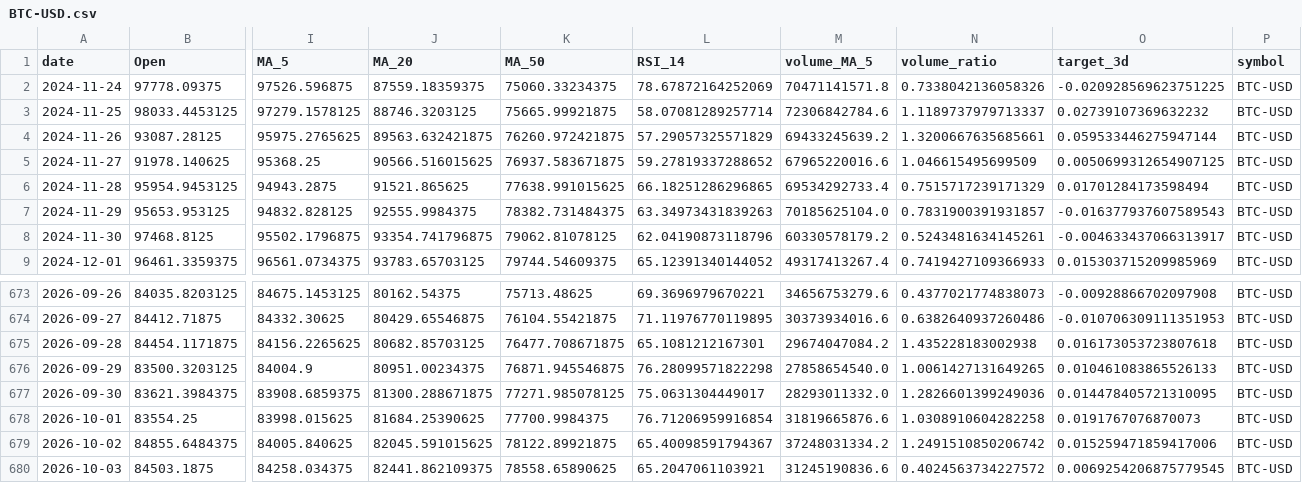
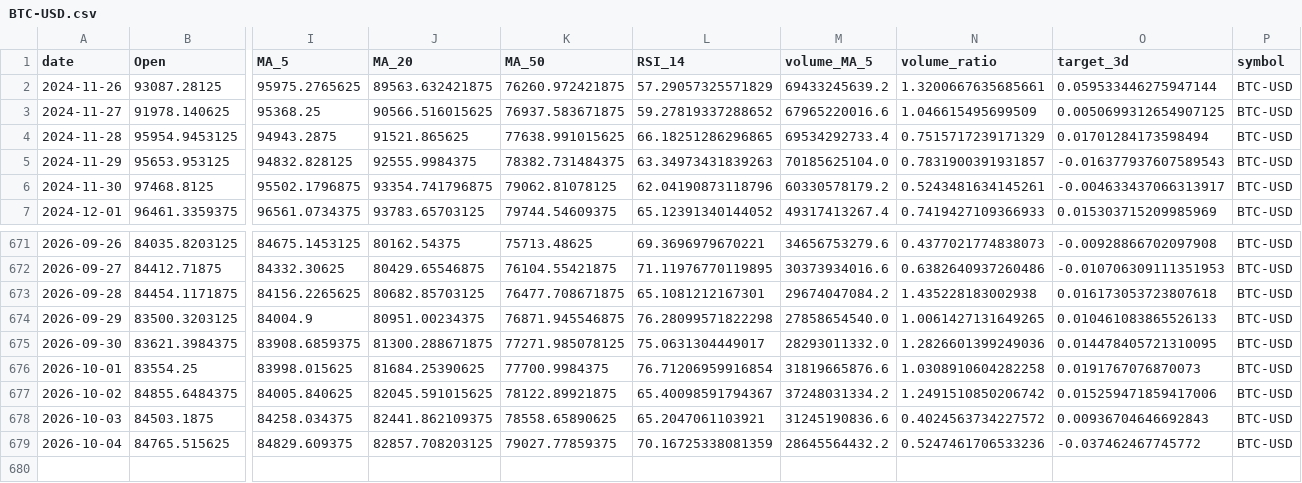
Before and after one commit to Gasthorn/Projet4A_PredictionsBoursieres, a CSV file: data/BTC-USD.csv, drawn as a sheet; only a part is shown, gaps mark what is left out; removed rows and columns are numbered as before the commit, all else as after; rows hold the shown columns only; the diff names each change by its address in the sheet, - before the commit and + after, or states it on an @@ line.

```diff
--- a/data/BTC-USD.csv
+++ b/data/BTC-USD.csv
-row 2: 2024-11-24 | 97778.09375 | 97526.596875 | 87559.18359375 | 75060.33234375 | 78.67872164252069 | 70471141571.8 | 0.7338042136058326 | -0.020928569623751225 | BTC-USD
-row 3: 2024-11-25 | 98033.4453125 | 97279.1578125 | 88746.3203125 | 75665.99921875 | 58.07081289257714 | 72306842784.6 | 1.1189737979713337 | 0.02739107369632232 | BTC-USD
-O678 (target_3d): 0.0069254206875779545
+O678 (target_3d): 0.00936704646692843
+row 679: 2026-10-04 | 84765.515625 | 84829.609375 | 82857.708203125 | 79027.77859375 | 70.16725338081359 | 28645564432.2 | 0.5247461706533236 | -0.037462467745772 | BTC-USD
```
Also changed, not shown: data/ALL_ACTIONS.csv, data/GOOGL.csv, 6 other files.
